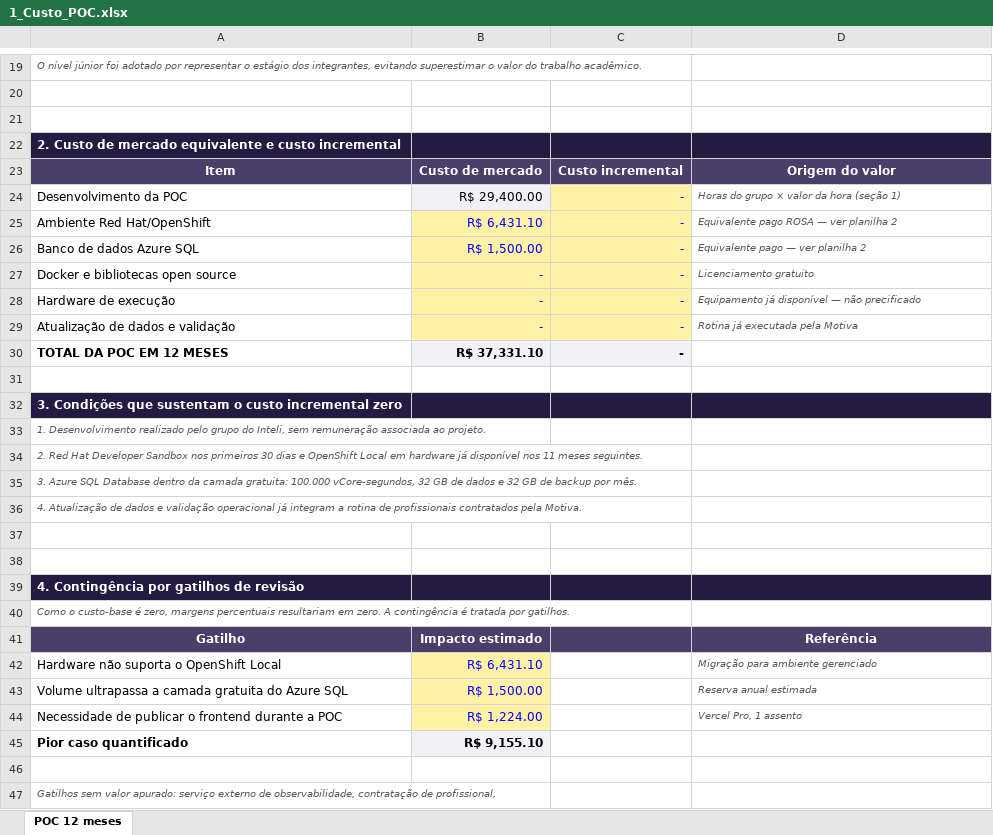
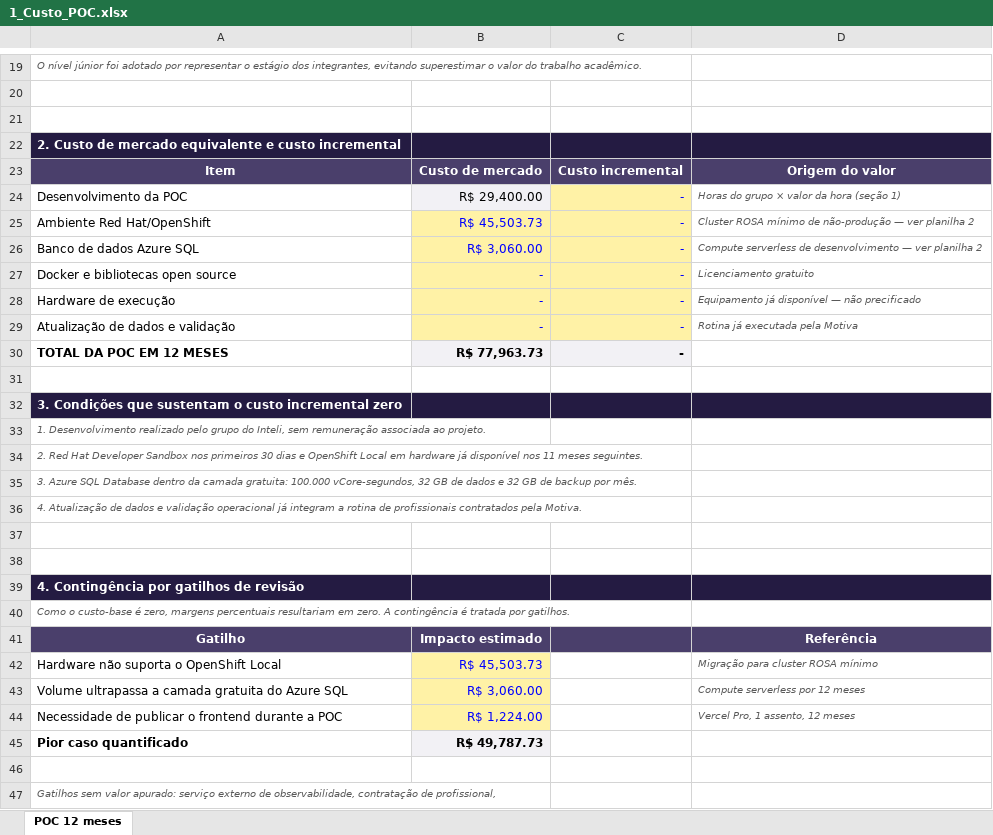
Before and after one commit to joaocardosodias/Lumem, an Excel workbook: docs/public/sprints/sprint-3/1_Custo_POC.xlsx, sheet POC 12 meses, drawn as a sheet; only a part is shown, gaps mark what is left out; values as stored, in another font and other column widths than the file's, no borders; the diff names each change by its address in the sheet, - before the commit and + after, or states it on an @@ line.

```diff
--- a/docs/public/sprints/sprint-3/1_Custo_POC.xlsx (sheet POC 12 meses)
+++ b/docs/public/sprints/sprint-3/1_Custo_POC.xlsx (sheet POC 12 meses)
-B25: R$ 6,431.10
+B25: R$ 45,503.73
-D25: Equivalente pago ROSA — ver planilha 2
+D25: Cluster ROSA mínimo de não-produção — ver planilha 2
-B26: R$ 1,500.00
+B26: R$ 3,060.00
-D26: Equivalente pago — ver planilha 2
+D26: Compute serverless de desenvolvimento — ver planilha 2
-B30: R$ 37,331.10
+B30: R$ 77,963.73
-B42: R$ 6,431.10
+B42: R$ 45,503.73
-D42: Migração para ambiente gerenciado
+D42: Migração para cluster ROSA mínimo
-B43: R$ 1,500.00
+B43: R$ 3,060.00
-D43: Reserva anual estimada
+D43: Compute serverless por 12 meses
-D44: Vercel Pro, 1 assento
+D44: Vercel Pro, 1 assento, 12 meses
-B45: R$ 9,155.10
+B45: R$ 49,787.73
```
Also changed, not shown: docs/public/sprints/sprint-3/2_Custo_Implementacao.xlsx, docs/public/sprints/sprint-3/3_Retorno_Economico.xlsx, 1 other file.
